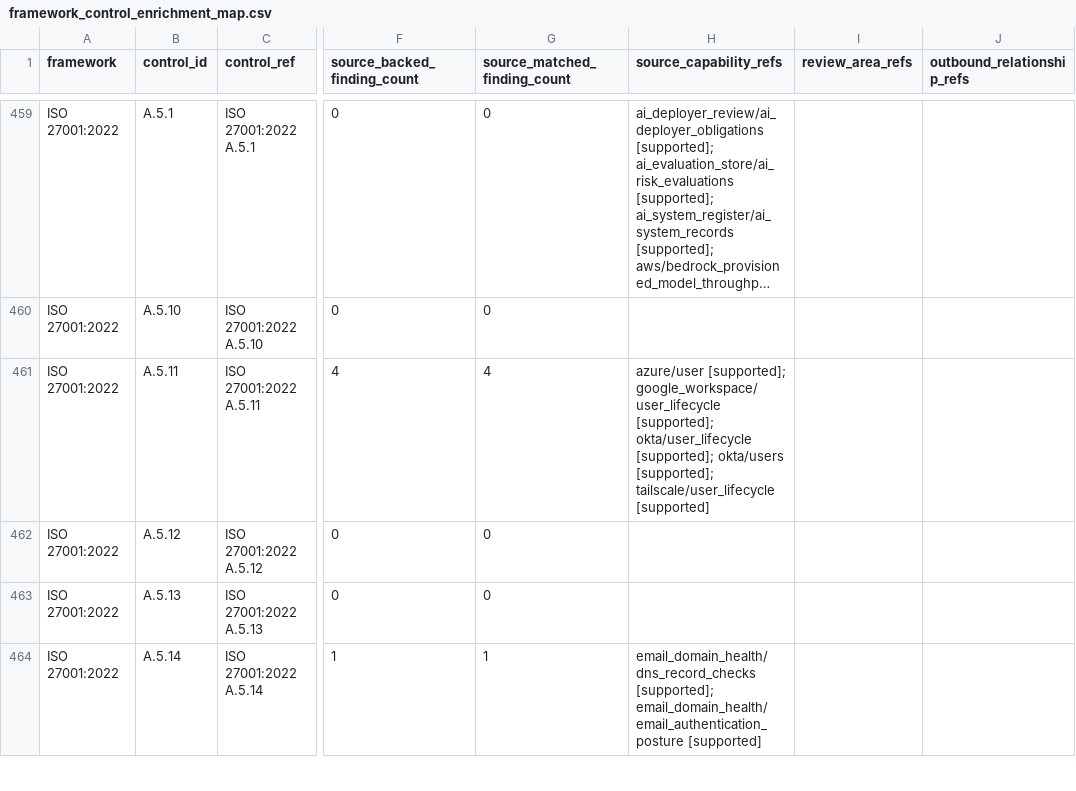
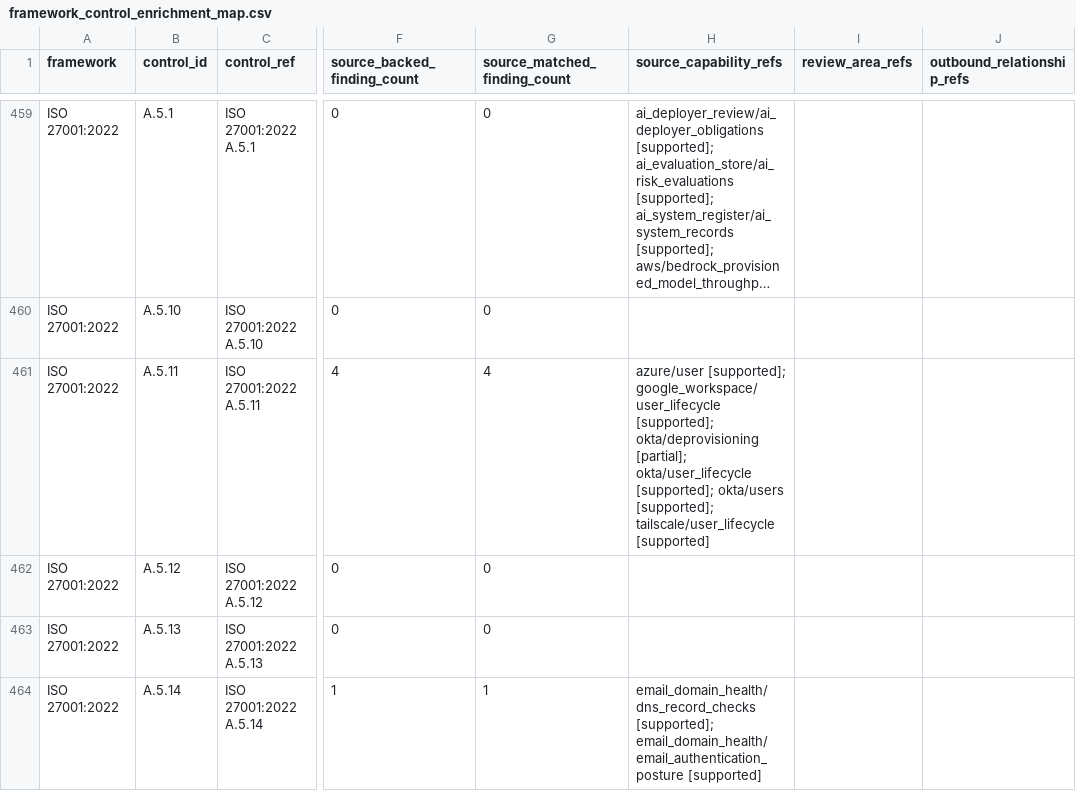
Before and after one commit to writer/cerebro, a CSV file: docs/reference/policy-compliance-mapping/framework_control_enrichment_map.csv, drawn as a sheet; only a part is shown, gaps mark what is left out; long unchanged cells end in …; the diff covers the shown part only; the diff names each change by its address in the sheet, - before the commit and + after, or states it on an @@ line.

```diff
--- a/docs/reference/policy-compliance-mapping/framework_control_enrichment_map.csv
+++ b/docs/reference/policy-compliance-mapping/framework_control_enrichment_map.csv
-H461 (source_capability_refs): …google_workspace/user_lifecycle [supported]; okta/user_lifecycle [supported];…
+H461 (source_capability_refs): …google_workspace/user_lifecycle [supported]; okta/deprovisioning [partial]; okta/user_lifecycle [supported];…
```
Also changed, not shown: 36 edited cells elsewhere in this file, docs/reference/policy-compliance-mapping/evidence_capabilities.csv, docs/reference/policy-compliance-mapping/framework_control_gap_map.csv, 8 other files.
